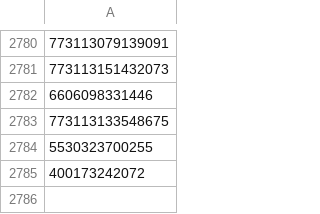
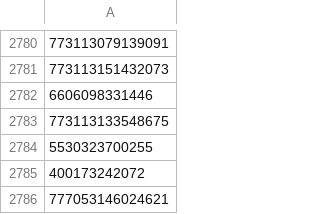
Before and after one commit to gnosis-xian/identify_express_via_waybillno, a CSV file: data_set/shentong.csv, drawn as a sheet; only a part is shown, gaps mark what is left out.

```diff
--- a/data_set/shentong.csv
+++ b/data_set/shentong.csv
@@ -2785 +2785,2 @@
 400173242072
+777053146024621
```
Also changed, not shown: data_set/huitongkuaidi.csv, data_set/yuantong.csv, 1 other file.
